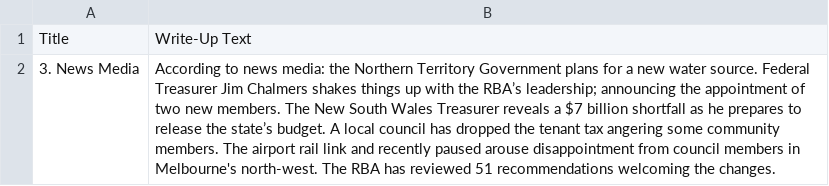
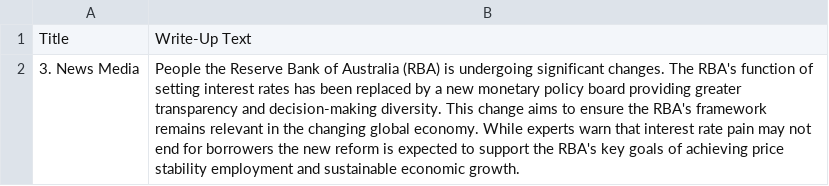
Before and after one commit to isentia-gapi/au_budget, a CSV file: chatgpt_summary_news_media.csv, drawn as a sheet.

Commit message:
committing files

```diff
--- a/chatgpt_summary_news_media.csv
+++ b/chatgpt_summary_news_media.csv
@@ -1,2 +1,2 @@
 Title,Write-Up Text
-3. News Media,According to news media: the Northern Territory Government plans for a new water source. Federal Treasurer Jim Chalmers shakes things up with the RBA’s leadership; announcing the appointment of two new members. The New South Wales Treasurer reveals a $7 billion shortfall as he prepares to release the state’s budget. A local council has dropped the tenant tax angering some community members. The airport rail link and recently paused arouse disappointment from council members in Melbourne's north-west. The RBA has reviewed 51 recommendations welcoming the changes.
+3. News Media,People the Reserve Bank of Australia (RBA) is undergoing significant changes. The RBA's function of setting interest rates has been replaced by a new monetary policy board providing greater transparency and decision-making diversity. This change aims to ensure the RBA's framework remains relevant in the changing global economy. While experts warn that interest rate pain may not end for borrowers the new reform is expected to support the RBA's key goals of achieving price stability employment and sustainable economic growth.
```
